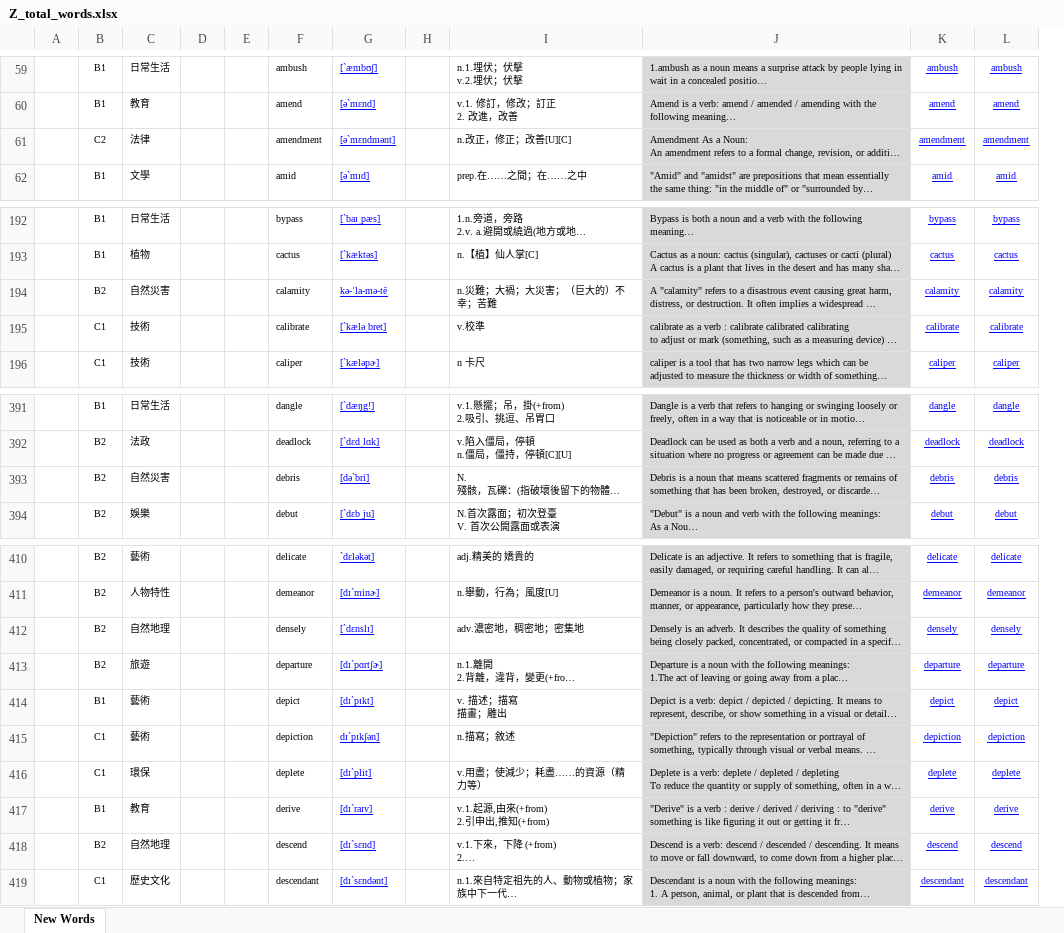
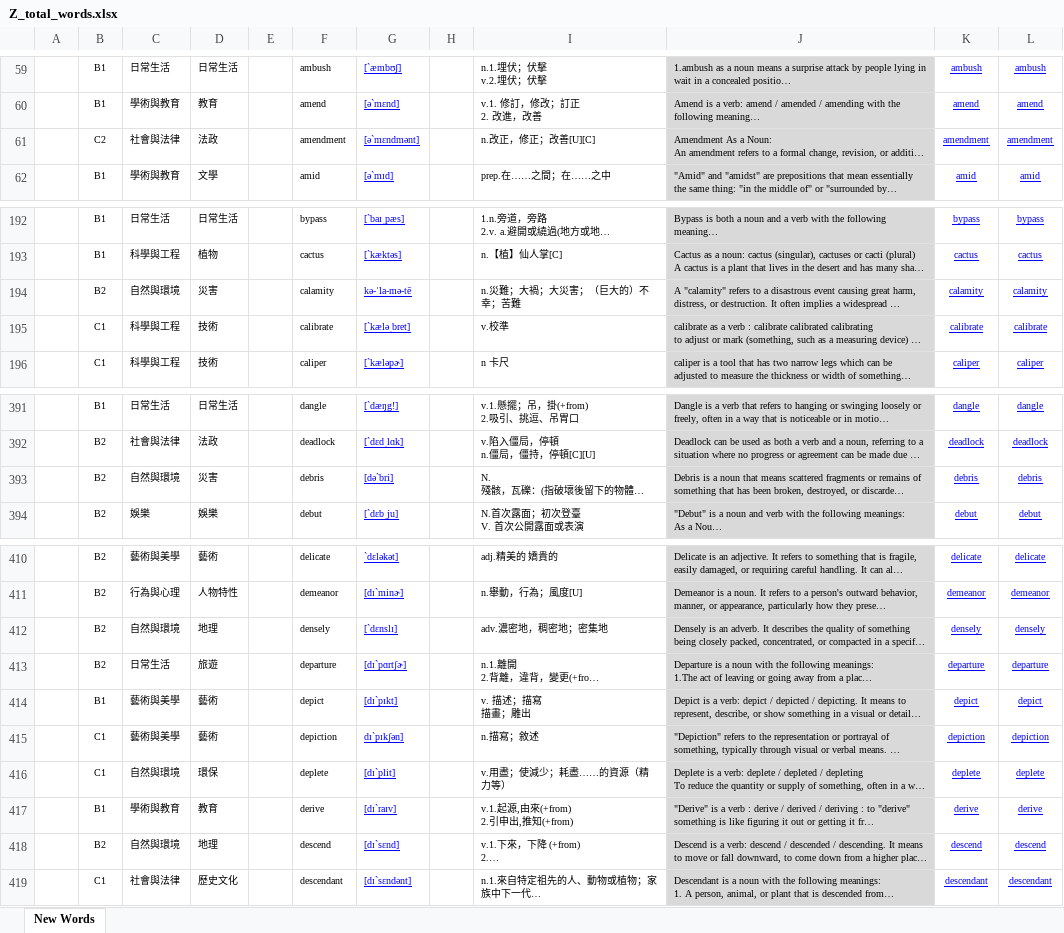
Before and after one commit to BoydYang-Designer/English-vocabulary, an Excel workbook: audio_files/Z_total_words.xlsx, sheet New Words, drawn as a sheet; only a part is shown, gaps mark what is left out; long unchanged cells end in …; values as stored, in another font and other column widths than the file's, no borders; removed rows and columns are numbered as before the commit, all else as after; the diff covers the shown part only; the diff names each change by its address in the sheet, - before the commit and + after, or states it on an @@ line.

```diff
--- a/audio_files/Z_total_words.xlsx (sheet New Words)
+++ b/audio_files/Z_total_words.xlsx (sheet New Words)
+column C, rows 59-62: 日常生活 | 學術與教育 | 社會與法律 | 學術與教育; rows 192-196: 日常生活 | 科學與工程 | 自然與環境 | 科學與工程 | 科學與工程; rows 391-394: 日常生活 | 社會與法律 | 自然與環境 | 娛樂; rows 410-419: 藝術與美學 | 行為與心理 | 自然與環境 | 日常生活 | 藝術與美學 | 藝術與美學 | 自然與環境 | 學術與教育 | 自然與環境 | 社會與法律
-column D, empty
-D61: 法律
+D61: 法政
-D194: 自然災害
+D194: 災害
-D393: 自然災害
+D393: 災害
-D412: 自然地理
+D412: 地理
-D418: 自然地理
+D418: 地理
```
Also changed, not shown: 1 added row, 1 removed row and 32 edited cells elsewhere in this sheet, 9 other files.
